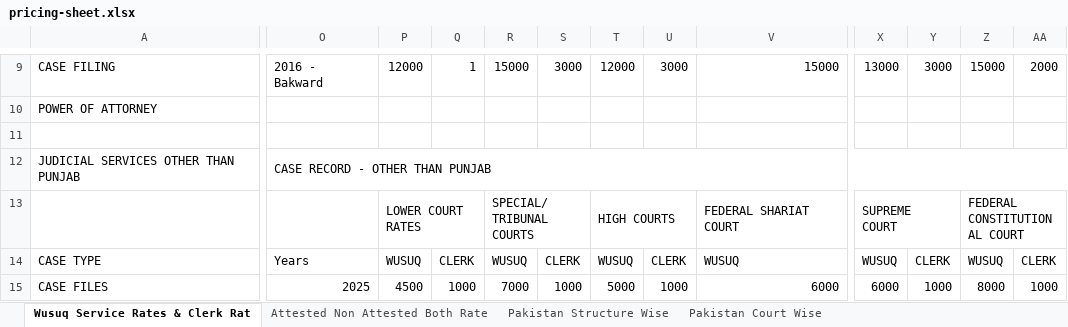
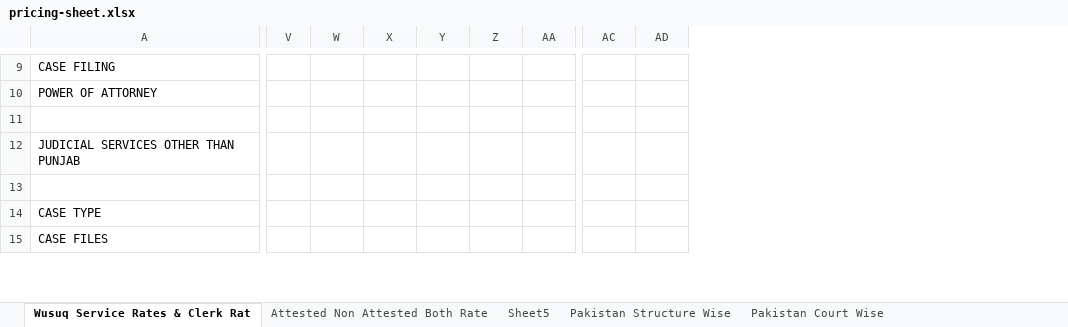
Before and after one commit to Asadkathia/Wusuq-Web, an Excel workbook: apps/api/data/pricing-sheet.xlsx, sheet Wusuq Service Rates & Clerk Rat, drawn as a sheet; only a part is shown, gaps mark what is left out; values as stored, in another font and other column widths than the file's, no cell formats; charts and pictures not drawn; removed rows and columns are numbered as before the commit, all else as after; the diff covers the shown part only; the diff names each change by its address in the sheet, - before the commit and + after, or states it on an @@ line.

Commit message:
feat: add conditional intake fields and refine geo-seeding and pricing logic for case search and information flows

```diff
--- a/apps/api/data/pricing-sheet.xlsx (sheet Wusuq Service Rates & Clerk Rat)
+++ b/apps/api/data/pricing-sheet.xlsx (sheet Wusuq Service Rates & Clerk Rat)
+sheet tab: Sheet5
-column O, rows 9-15: 2016 - Bakward |  |  | CASE RECORD - OTHER THAN PUNJAB |  | Years | 2025
+column V, empty
-column U, rows 9-15: 3000 |  |  |  |  | CLERK | 1000
-column V, rows 9-15: 15000 |  |  |  | FEDERAL SHARIAT COURT | WUSUQ | 6000
-column Y, rows 9-15: 3000 |  |  |  |  | CLERK | 1000
-column Z, rows 9-15: 15000 |  |  |  | FEDERAL CONSTITUTIONAL COURT | WUSUQ | 8000
-W9: 12000
+W9: (empty)
-X9: 1
+X9: (empty)
-Y9: 15000
+Y9: (empty)
-Z9: 3000
+Z9: (empty)
-AA9: 12000
+AA9: (empty)
-AC9: 13000
+AC9: (empty)
-AD9: 2000
+AD9: (empty)
-W13: LOWER COURT RATES
+W13: (empty)
-P13:Q13 merged
-Y13: SPECIAL/TRIBUNAL COURTS
+Y13: (empty)
-R13:S13 merged
-AA13: HIGH COURTS
+AA13: (empty)
-T13:U13 merged
-AC13: SUPREME COURT
+AC13: (empty)
-X13:Y13 merged
-W14: WUSUQ
+W14: (empty)
-X14: CLERK
+X14: (empty)
-Y14: WUSUQ
+Y14: (empty)
-Z14: CLERK
+Z14: (empty)
-AA14: WUSUQ
+AA14: (empty)
-AC14: WUSUQ
+AC14: (empty)
-AD14: CLERK
+AD14: (empty)
-W15: 4500
+W15: (empty)
-X15: 1000
+X15: (empty)
-Y15: 7000
+Y15: (empty)
-Z15: 1000
+Z15: (empty)
-AA15: 5000
+AA15: (empty)
-AC15: 6000
+AC15: (empty)
-AD15: 1000
+AD15: (empty)
```
Also changed, not shown: 15 added rows, 16 removed rows, 7 added columns, 86 edited cells and merged cells elsewhere in this sheet, cell formats, charts or pictures, 12 other files.
